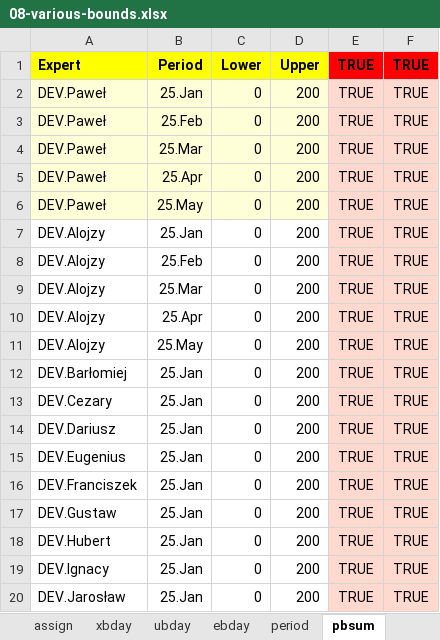
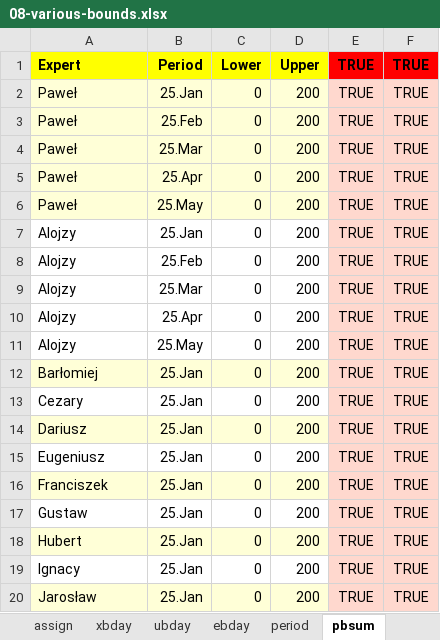
Before and after one commit to romz-pl/yumbo, an Excel workbook: excel-input/08-various-bounds/08-various-bounds.xlsx, sheet pbsum, drawn as a sheet; values as stored, in another font and other column widths than the file's, no borders; the diff names each change by its address in the sheet, - before the commit and + after, or states it on an @@ line.

```diff
--- a/excel-input/08-various-bounds/08-various-bounds.xlsx (sheet pbsum)
+++ b/excel-input/08-various-bounds/08-various-bounds.xlsx (sheet pbsum)
-A2:A6 (Expert): DEV.Paweł
+A2:A6 (Expert): Paweł
-A7:A11 (Expert): DEV.Alojzy
+A7:A11 (Expert): Alojzy
-A12 (Expert): DEV.Barłomiej
+A12 (Expert): Barłomiej
-A12:D12 fill: none
+A12:D12 fill: #FFFFD7
-A13 (Expert): DEV.Cezary
+A13 (Expert): Cezary
-A14 (Expert): DEV.Dariusz
+A14 (Expert): Dariusz
-A14:D14 fill: none
+A14:D14 fill: #FFFFD7
-A15 (Expert): DEV.Eugenius
+A15 (Expert): Eugeniusz
-A16 (Expert): DEV.Franciszek
+A16 (Expert): Franciszek
-A16:D16 fill: none
+A16:D16 fill: #FFFFD7
-A17 (Expert): DEV.Gustaw
+A17 (Expert): Gustaw
-A18 (Expert): DEV.Hubert
+A18 (Expert): Hubert
-A18:D18 fill: none
+A18:D18 fill: #FFFFD7
-A19 (Expert): DEV.Ignacy
+A19 (Expert): Ignacy
-A20 (Expert): DEV.Jarosław
+A20 (Expert): Jarosław
-A20:D20 fill: none
+A20:D20 fill: #FFFFD7
```
Also changed, not shown: sheet assign, sheet task, sheet expert, sheet ubday, sheet xbday, sheet ebday.
